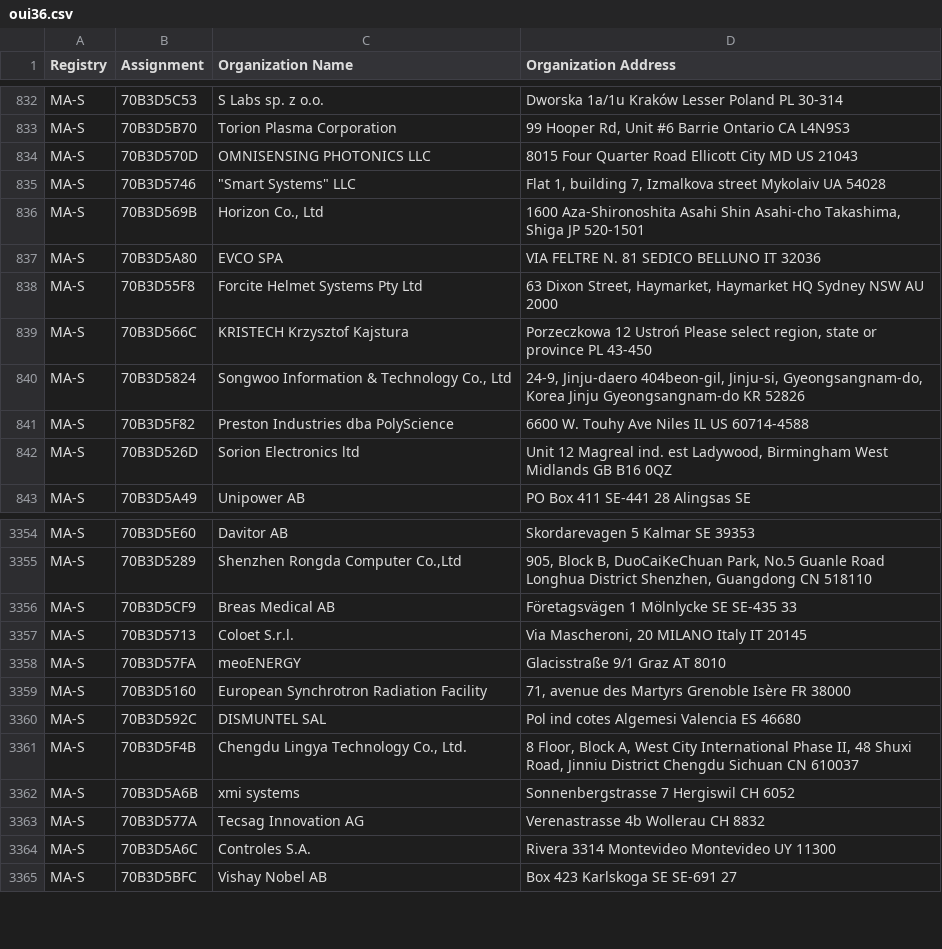
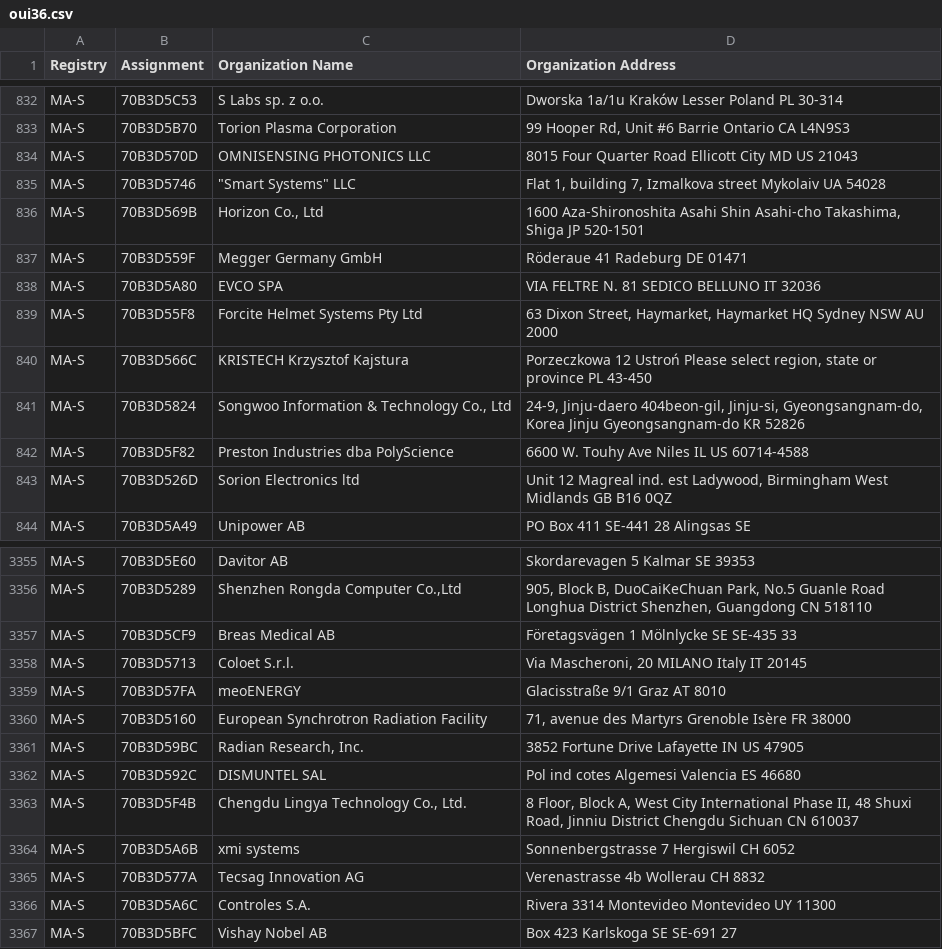
Before and after one commit to hdm/mac-ages, a CSV file: data/ieee/oui36.csv, drawn as a sheet; only a part is shown, gaps mark what is left out.

```diff
--- a/data/ieee/oui36.csv
+++ b/data/ieee/oui36.csv
@@ -836,2 +836,3 @@ MA-S,70B3D5746,"""Smart Systems"" LLC","Flat 1, building 7, Izmalkova street Myk
 MA-S,70B3D569B,"Horizon Co., Ltd","1600 Aza-Shironoshita Asahi Shin Asahi-cho Takashima, Shiga JP 520-1501 "
+MA-S,70B3D559F,Megger Germany GmbH,Röderaue 41 Radeburg  DE 01471
 MA-S,70B3D5A80,EVCO SPA,VIA FELTRE N. 81 SEDICO BELLUNO IT 32036
@@ -3359,2 +3360,3 @@ MA-S,70B3D57FA,meoENERGY,Glacisstraße 9/1 Graz  AT 8010
 MA-S,70B3D5160,European Synchrotron Radiation Facility,"71, avenue des Martyrs Grenoble Isère FR 38000 "
+MA-S,70B3D59BC,"Radian Research, Inc.",3852 Fortune Drive Lafayette IN US 47905
 MA-S,70B3D592C,DISMUNTEL SAL,Pol ind cotes Algemesi Valencia ES 46680
```
Also changed, not shown: 1 other file.
